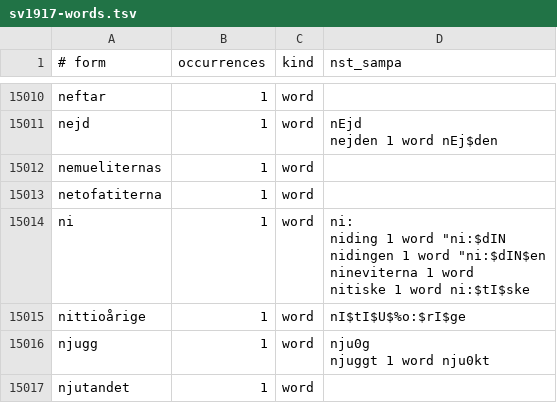
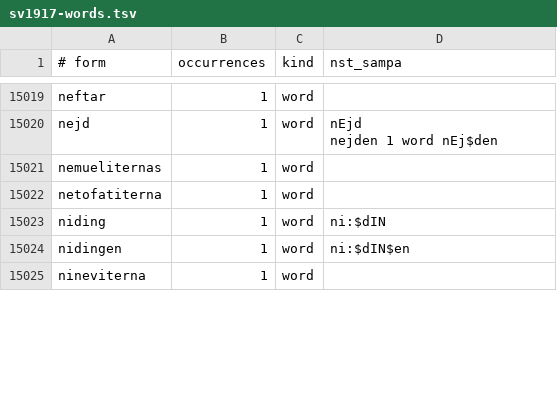
Before and after one commit to jsjoberg/perikop, a TSV file: resources/lexicon/sv1917-words.tsv, drawn as a sheet; only a part is shown, gaps mark what is left out; the diff covers the shown part only.

```diff
--- a/resources/lexicon/sv1917-words.tsv
+++ b/resources/lexicon/sv1917-words.tsv
@@ -24512,10 +24512,4 @@ nemueliternas	1	word
 netofatiterna	1	word	
-ni	1	word	"ni:
-niding	1	word	""ni:$dIN
-nidingen	1	word	""ni:$dIN$en
-nineviterna	1	word	
-nitiske	1	word	"ni:$tI$ske
-nittioårige	1	word	""nI$tI$U$%o:$rI$ge
-njugg	1	word	"nju0g
-njuggt	1	word	"nju0kt
-njutandet	1	word	
+niding	1	word	""ni:$dIN
+nidingen	1	word	""ni:$dIN$en
+nineviterna	1	word	
```
Also changed, not shown: 19 added rows, 13 removed rows and 36 edited cells elsewhere in this file, resources/corpus/input/sv1921-apokryfer.tsv, resources/lexicon/sv1917-homographs.tsv, 11 other files.
